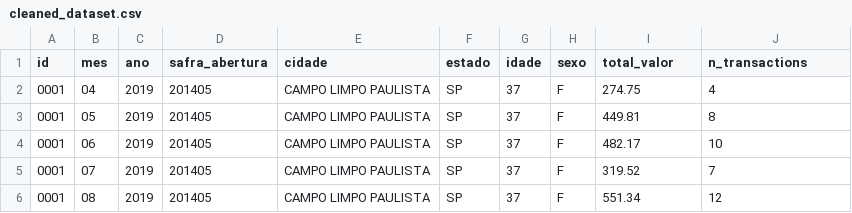
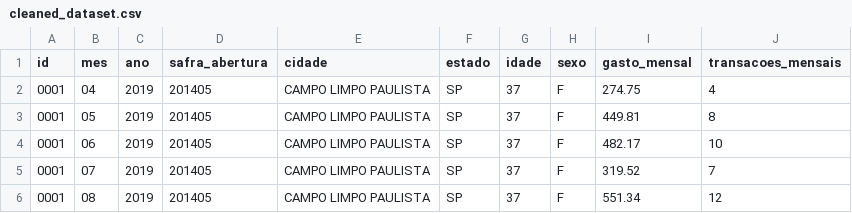
Before and after one commit to kalleb-abreu/credit_card_spending, a CSV file: data/cleaned_dataset.csv, drawn as a sheet; only a part is shown.

```diff
--- a/data/cleaned_dataset.csv
+++ b/data/cleaned_dataset.csv
@@ -1,2 +1,2 @@
-"id","mes","ano","safra_abertura","cidade","estado","idade","sexo","total_valor","n_transactions"
+"id","mes","ano","safra_abertura","cidade","estado","idade","sexo","gasto_mensal","transacoes_mensais"
 "0001","04","2019","201405","CAMPO LIMPO PAULISTA  ","SP ",37,"F",274.75,4
```
Also changed, not shown: 5 other files.
